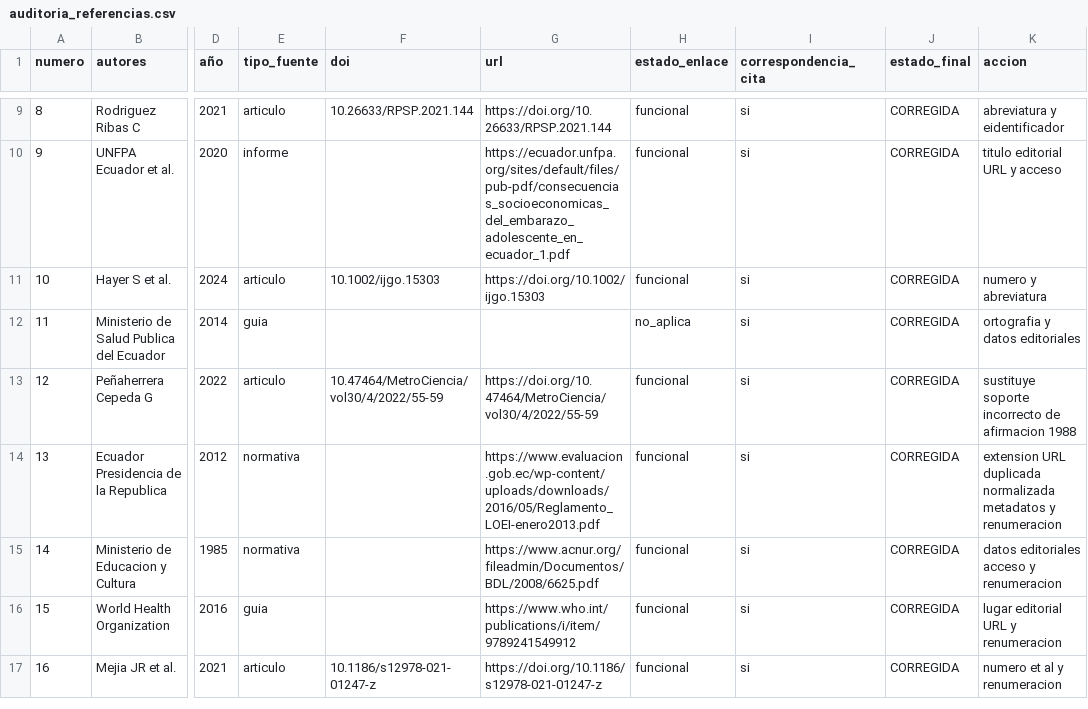
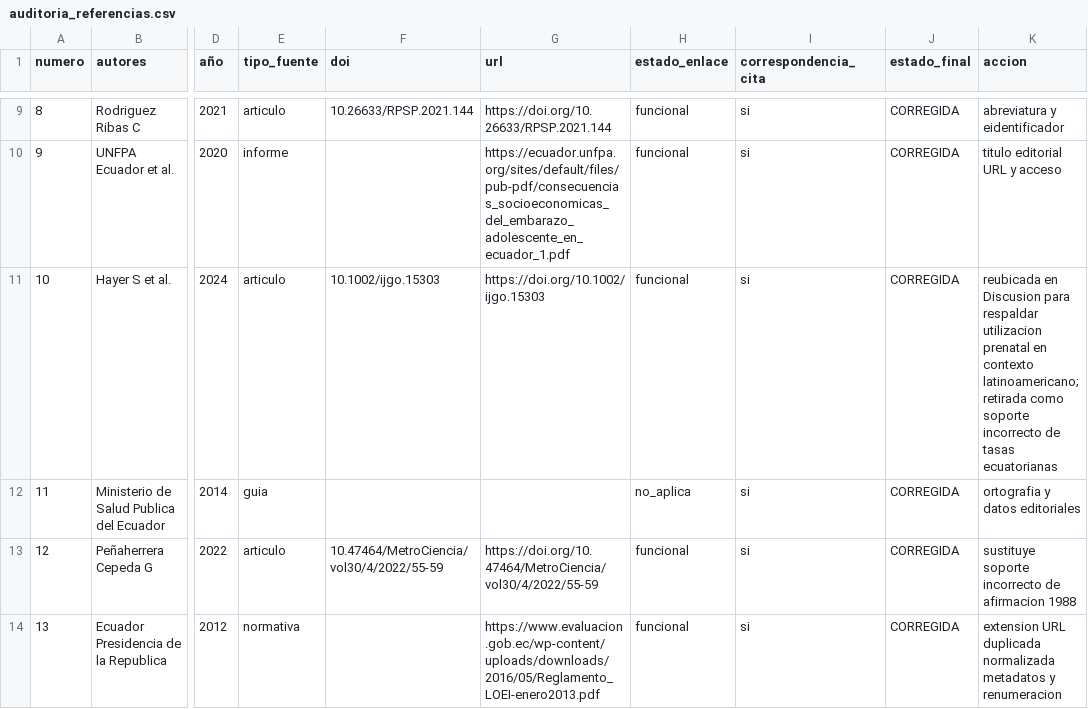
Before and after one commit to santiagopediatra/Adolescentes-15_HGOIA, a CSV file: output/referencias/auditoria_referencias.csv, drawn as a sheet; only a part is shown, gaps mark what is left out; the shorter side is filled out with more unchanged rows; the diff names each change by its address in the sheet, - before the commit and + after, or states it on an @@ line.

Commit message:
Completa auditoria final y corrige figura 2

```diff
--- a/output/referencias/auditoria_referencias.csv
+++ b/output/referencias/auditoria_referencias.csv
-K11 (accion): numero y abreviatura
+K11 (accion): reubicada en Discusion para respaldar utilizacion prenatal en contexto latinoamericano; retirada como soporte incorrecto de tasas ecuatorianas
```
Also changed, not shown: 15 other files.
